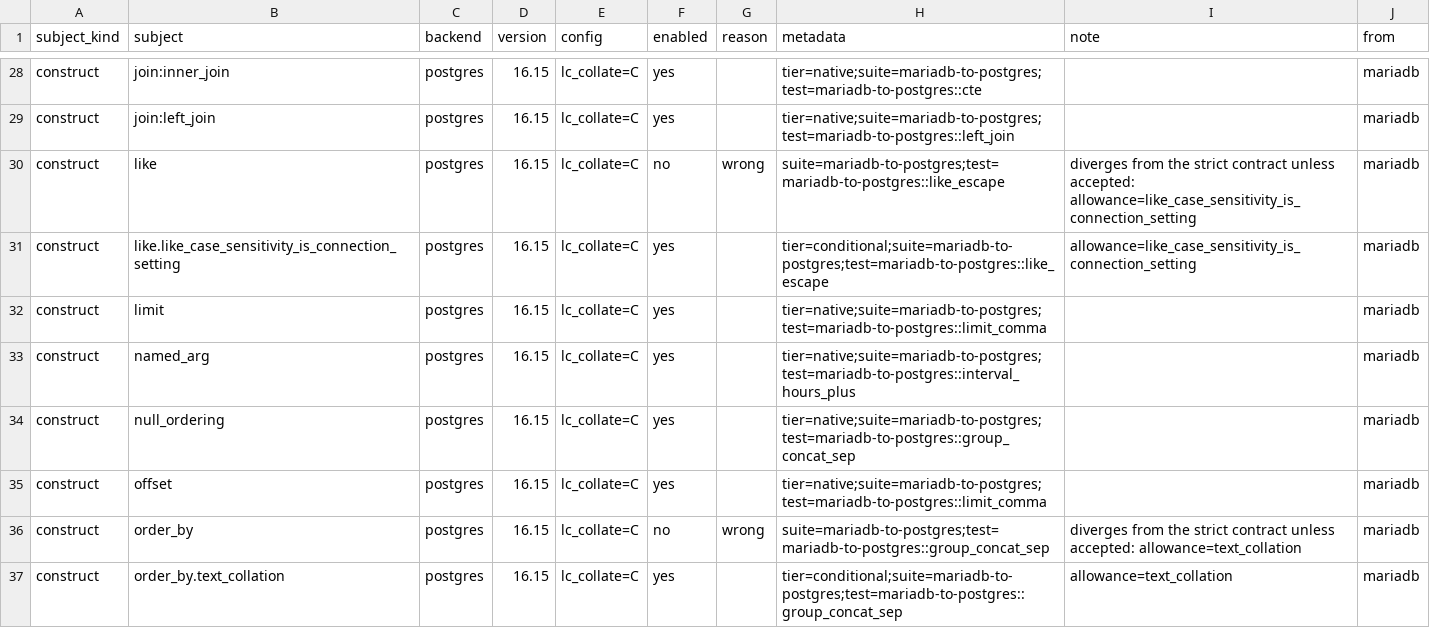
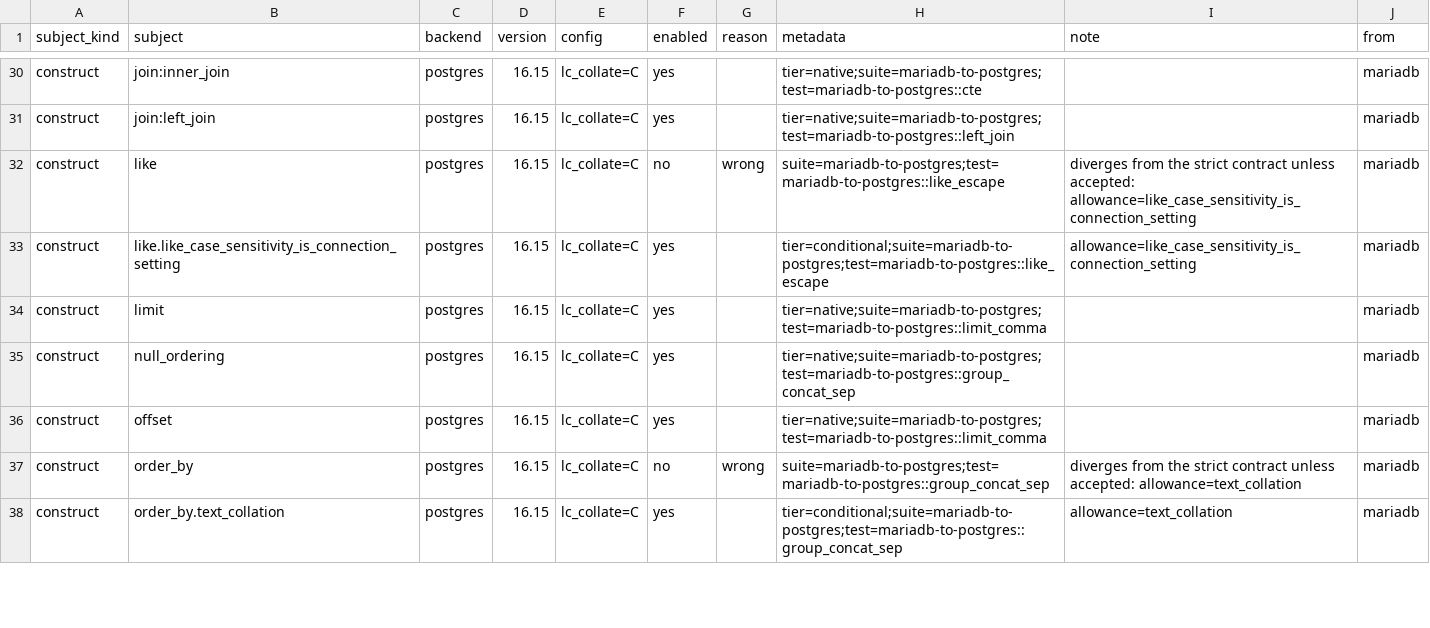
Before and after one commit to ThinkersJournal/unisql, a TSV file: crates/unisql-dialect-postgres/matrix-postgres-from-mariadb.tsv, drawn as a sheet; only a part is shown, gaps mark what is left out; the diff covers the shown part only.

```diff
--- a/crates/unisql-dialect-postgres/matrix-postgres-from-mariadb.tsv
+++ b/crates/unisql-dialect-postgres/matrix-postgres-from-mariadb.tsv
@@ -32,3 +34,2 @@ construct	like.like_case_sensitivity_is_connection_setting	postgres	16.15	lc_col
 construct	limit	postgres	16.15	lc_collate=C	yes		tier=native;suite=mariadb-to-postgres;test=mariadb-to-postgres::limit_comma		mariadb
-construct	named_arg	postgres	16.15	lc_collate=C	yes		tier=native;suite=mariadb-to-postgres;test=mariadb-to-postgres::interval_hours_plus		mariadb
 construct	null_ordering	postgres	16.15	lc_collate=C	yes		tier=native;suite=mariadb-to-postgres;test=mariadb-to-postgres::group_concat_sep		mariadb
```
Also changed, not shown: 2 added rows and 4 edited cells elsewhere in this file, crates/unisql-dialect-postgres/matrix-postgres-from-mysql.tsv, 22 other files.
